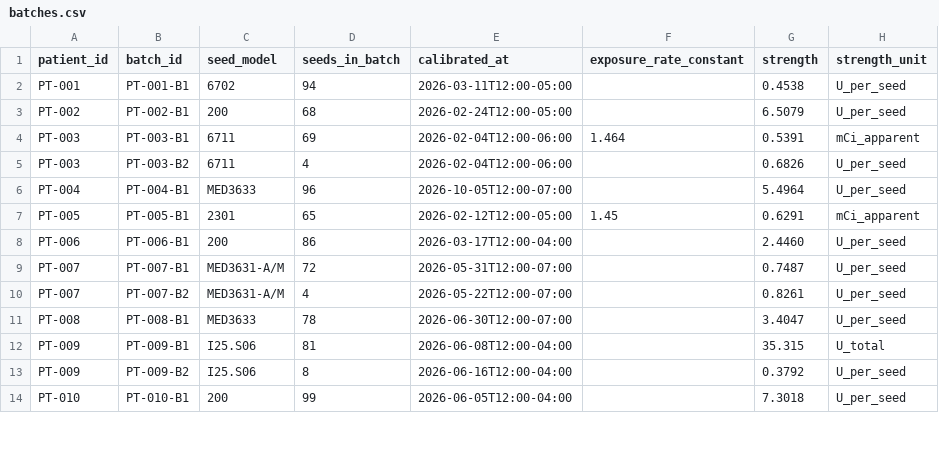
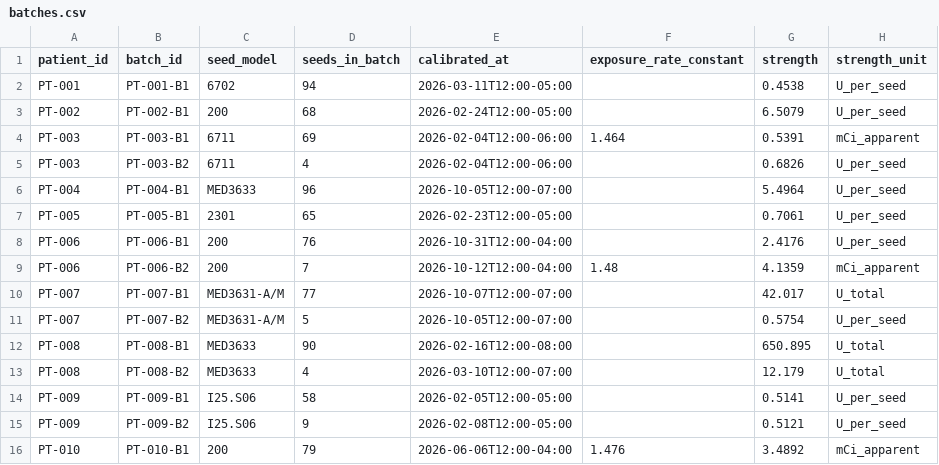
Before and after one commit to Pieda6/Insight, a CSV file: tasks/prostate-seed-dosimetry/environment/data/batches.csv, drawn as a sheet; only a part is shown; the diff covers the shown part only.

```diff
--- a/tasks/prostate-seed-dosimetry/environment/data/batches.csv
+++ b/tasks/prostate-seed-dosimetry/environment/data/batches.csv
@@ -6,9 +6,11 @@ PT-003,PT-003-B2,6711,4,2026-02-04T12:00-06:00,,0.6826,U_per_seed
 PT-004,PT-004-B1,MED3633,96,2026-10-05T12:00-07:00,,5.4964,U_per_seed
-PT-005,PT-005-B1,2301,65,2026-02-12T12:00-05:00,1.45,0.6291,mCi_apparent
-PT-006,PT-006-B1,200,86,2026-03-17T12:00-04:00,,2.4460,U_per_seed
-PT-007,PT-007-B1,MED3631-A/M,72,2026-05-31T12:00-07:00,,0.7487,U_per_seed
-PT-007,PT-007-B2,MED3631-A/M,4,2026-05-22T12:00-07:00,,0.8261,U_per_seed
-PT-008,PT-008-B1,MED3633,78,2026-06-30T12:00-07:00,,3.4047,U_per_seed
-PT-009,PT-009-B1,I25.S06,81,2026-06-08T12:00-04:00,,35.315,U_total
-PT-009,PT-009-B2,I25.S06,8,2026-06-16T12:00-04:00,,0.3792,U_per_seed
-PT-010,PT-010-B1,200,99,2026-06-05T12:00-04:00,,7.3018,U_per_seed
+PT-005,PT-005-B1,2301,65,2026-02-23T12:00-05:00,,0.7061,U_per_seed
+PT-006,PT-006-B1,200,76,2026-10-31T12:00-04:00,,2.4176,U_per_seed
+PT-006,PT-006-B2,200,7,2026-10-12T12:00-04:00,1.48,4.1359,mCi_apparent
+PT-007,PT-007-B1,MED3631-A/M,77,2026-10-07T12:00-07:00,,42.017,U_total
+PT-007,PT-007-B2,MED3631-A/M,5,2026-10-05T12:00-07:00,,0.5754,U_per_seed
+PT-008,PT-008-B1,MED3633,90,2026-02-16T12:00-08:00,,650.895,U_total
+PT-008,PT-008-B2,MED3633,4,2026-03-10T12:00-07:00,,12.179,U_total
+PT-009,PT-009-B1,I25.S06,58,2026-02-05T12:00-05:00,,0.5141,U_per_seed
+PT-009,PT-009-B2,I25.S06,9,2026-02-08T12:00-05:00,,0.5121,U_per_seed
+PT-010,PT-010-B1,200,79,2026-06-06T12:00-04:00,1.476,3.4892,mCi_apparent
```
Also changed, not shown: 2 added rows, 1 removed row and 52 edited cells elsewhere in this file, tasks/prostate-seed-dosimetry/environment/data/seeds.csv, 7 other files.
